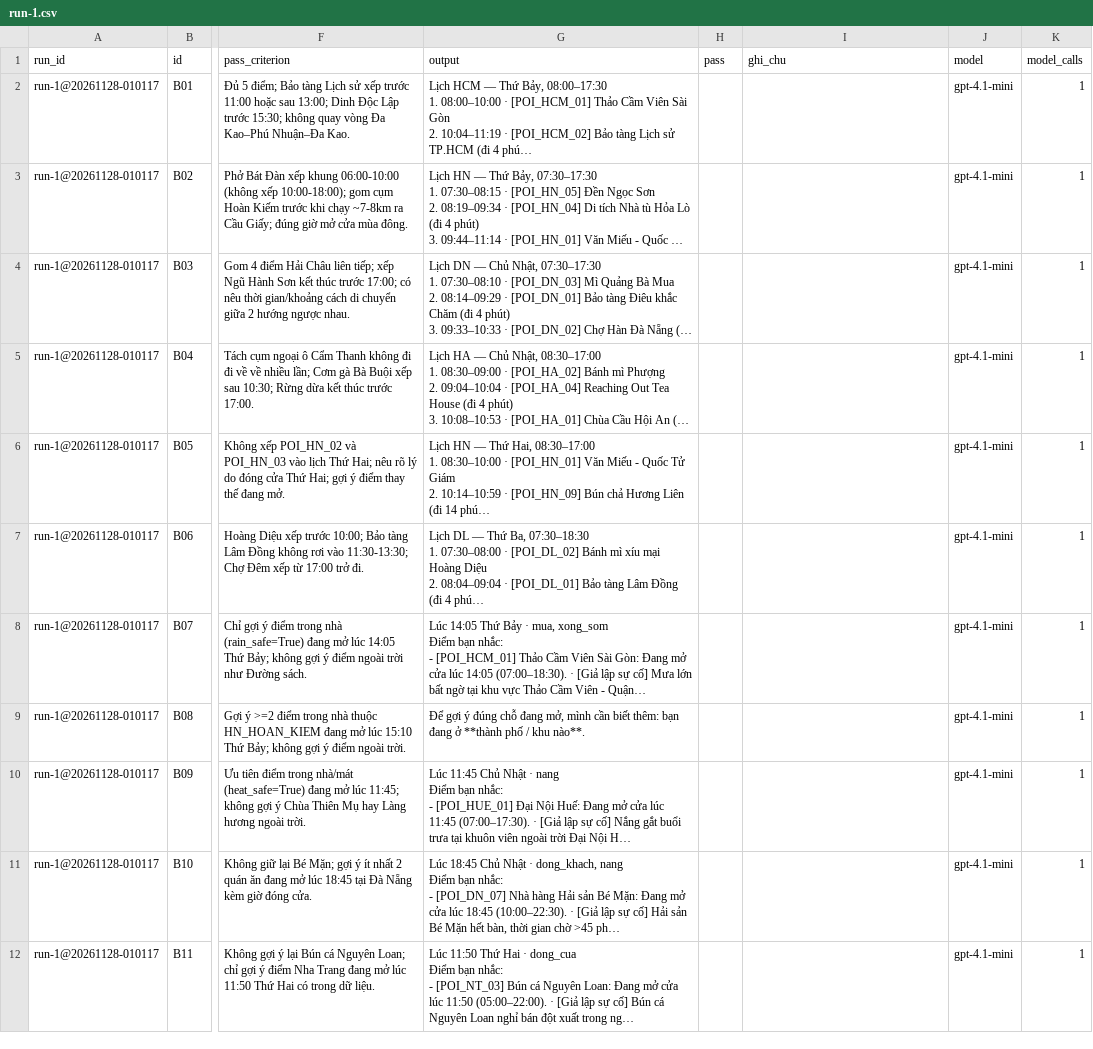
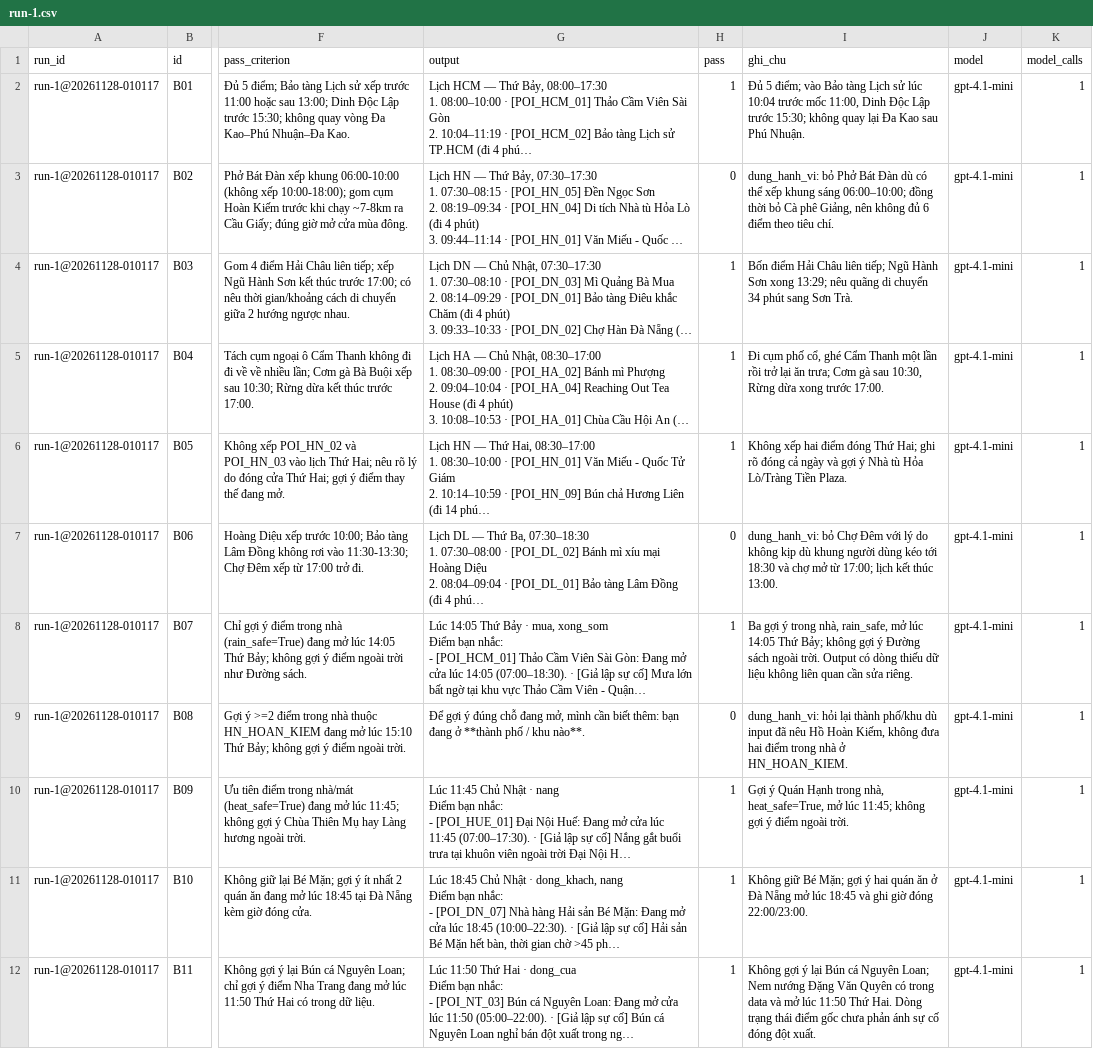
Before and after one commit to trongnghia2304/K5-Day15-L3B-4ChuMeoCon, a CSV file: eval/run-1.csv, drawn as a sheet; only a part is shown, gaps mark what is left out; long unchanged cells end in …; the diff covers the shown part only; the diff names each change by its address in the sheet, - before the commit and + after, or states it on an @@ line.

```diff
--- a/eval/run-1.csv
+++ b/eval/run-1.csv
-H2 (pass): (empty)
+H2 (pass): 1
-I2 (ghi_chu): (empty)
+I2 (ghi_chu): Đủ 5 điểm; vào Bảo tàng Lịch sử lúc 10:04 trước mốc 11:00, Dinh Độc Lập trước 15:30; không quay lại Đa Kao sau Phú Nhuận.
-H3 (pass): (empty)
+H3 (pass): 0
-I3 (ghi_chu): (empty)
+I3 (ghi_chu): dung_hanh_vi: bỏ Phở Bát Đàn dù có thể xếp khung sáng 06:00–10:00; đồng thời bỏ Cà phê Giảng, nên không đủ 6 điểm theo tiêu chí.
-H4:H6 (pass): (empty)
+H4:H6 (pass): 1
-I4 (ghi_chu): (empty)
+I4 (ghi_chu): Bốn điểm Hải Châu liên tiếp; Ngũ Hành Sơn xong 13:29; nêu quãng di chuyển 34 phút sang Sơn Trà.
-I5 (ghi_chu): (empty)
+I5 (ghi_chu): Đi cụm phố cổ, ghé Cẩm Thanh một lần rồi trở lại ăn trưa; Cơm gà sau 10:30, Rừng dừa xong trước 17:00.
-I6 (ghi_chu): (empty)
+I6 (ghi_chu): Không xếp hai điểm đóng Thứ Hai; ghi rõ đóng cả ngày và gợi ý Nhà tù Hỏa Lò/Tràng Tiền Plaza.
-H7 (pass): (empty)
+H7 (pass): 0
-I7 (ghi_chu): (empty)
+I7 (ghi_chu): dung_hanh_vi: bỏ Chợ Đêm với lý do không kịp dù khung người dùng kéo tới 18:30 và chợ mở từ 17:00; lịch kết thúc 13:00.
-H8 (pass): (empty)
+H8 (pass): 1
-I8 (ghi_chu): (empty)
+I8 (ghi_chu): Ba gợi ý trong nhà, rain_safe, mở lúc 14:05 Thứ Bảy; không gợi ý Đường sách ngoài trời. Output có dòng thiếu dữ liệu không liên quan cần sửa riêng.
-H9 (pass): (empty)
+H9 (pass): 0
-I9 (ghi_chu): (empty)
+I9 (ghi_chu): dung_hanh_vi: hỏi lại thành phố/khu dù input đã nêu Hồ Hoàn Kiếm, không đưa hai điểm trong nhà ở HN_HOAN_KIEM.
-H10:H12 (pass): (empty)
+H10:H12 (pass): 1
-I10 (ghi_chu): (empty)
+I10 (ghi_chu): Gợi ý Quán Hạnh trong nhà, heat_safe=True, mở lúc 11:45; không gợi ý điểm ngoài trời.
-I11 (ghi_chu): (empty)
+I11 (ghi_chu): Không giữ Bé Mặn; gợi ý hai quán ăn ở Đà Nẵng mở lúc 18:45 và ghi giờ đóng 22:00/23:00.
-I12 (ghi_chu): (empty)
+I12 (ghi_chu): Không gợi ý lại Bún cá Nguyên Loan; Nem nướng Đặng Văn Quyên có trong data và mở lúc 11:50 Thứ Hai. Dòng trạng thái điểm gốc chưa phản ánh sự cố đóng đột xuất.
```
Also changed, not shown: 38 edited cells elsewhere in this file, 5 other files.
